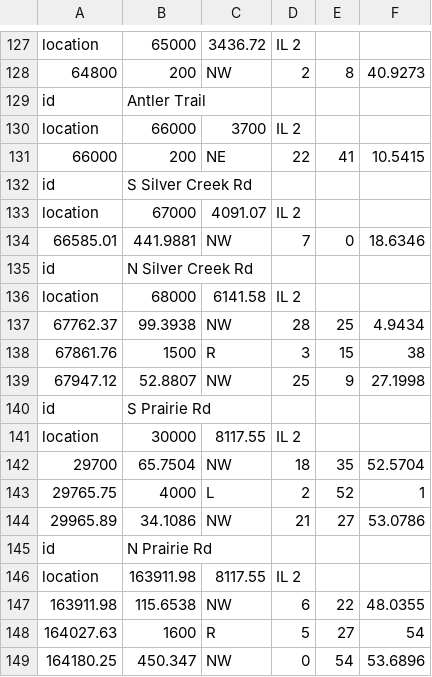
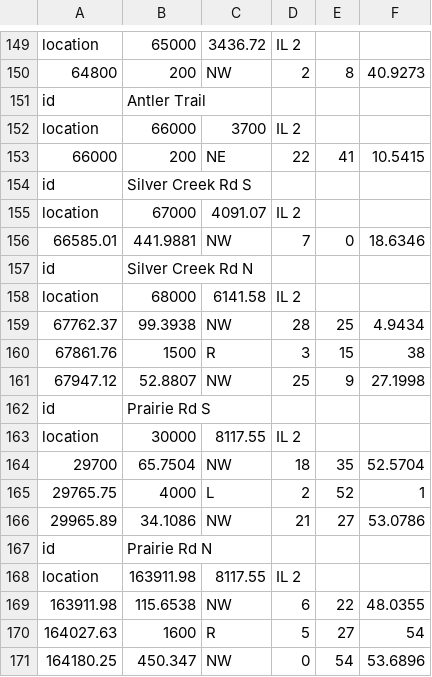
Before and after one commit to joelgraff/freecad-transportation-wb, a CSV file: transportationwb/corridor/alignment/data/il2_hc.csv, drawn as a sheet; only a part is shown, gaps mark what is left out; the diff covers the shown part only.

```diff
--- a/transportationwb/corridor/alignment/data/il2_hc.csv
+++ b/transportationwb/corridor/alignment/data/il2_hc.csv
@@ -131,6 +153,6 @@ location,66000,3700,IL 2,,
 66000,200,NE,22,41,10.5415
-id,S Silver Creek Rd,,,,
+id,Silver Creek Rd S,,,,
 location,67000,4091.07,IL 2,,
 66585.01,441.9881,NW,7,0,18.6346
-id,N Silver Creek Rd,,,,
+id,Silver Creek Rd N,,,,
 location,68000,6141.58,IL 2,,
@@ -139,3 +161,3 @@ location,68000,6141.58,IL 2,,
 67947.12,52.8807,NW,25,9,27.1998
-id,S Prairie Rd,,,,
+id,Prairie Rd S,,,,
 location,30000,8117.55,IL 2,,
@@ -144,3 +166,3 @@ location,30000,8117.55,IL 2,,
 29965.89,34.1086,NW,21,27,53.0786
-id,N Prairie Rd,,,,
+id,Prairie Rd N,,,,
 location,163911.98,8117.55,IL 2,,
```
Also changed, not shown: 22 added rows and 7 edited cells elsewhere in this file, 5 other files.
